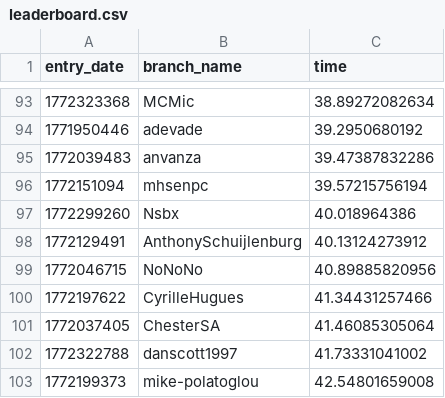
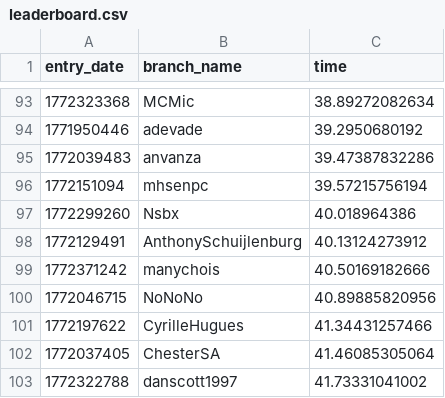
Before and after one commit to matei88/100-million-row-challenge, a CSV file: leaderboard.csv, drawn as a sheet; only a part is shown, gaps mark what is left out; the shorter side is filled out with more unchanged rows; the diff names each change by its address in the sheet, - before the commit and + after, or states it on an @@ line.

Commit message:
Update leaderboard

```diff
--- a/leaderboard.csv
+++ b/leaderboard.csv
+row 99: 1772371242 | manychois | 40.50169182666
```
